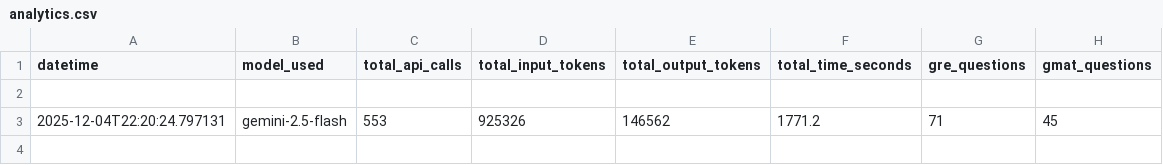
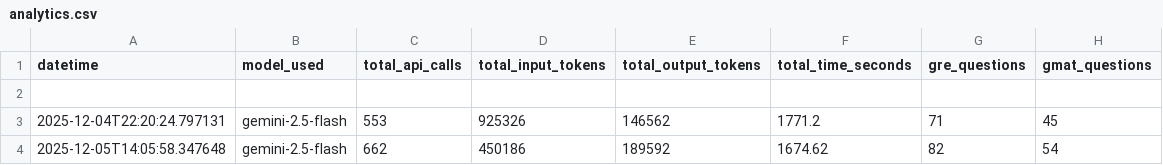
Before and after one commit to TanmayKumar-EngStud/CompEx-Platform, a CSV file: new_approach/qGen-new/log_json_files/analytics.csv, drawn as a sheet; the diff names each change by its address in the sheet, - before the commit and + after, or states it on an @@ line.

```diff
--- a/new_approach/qGen-new/log_json_files/analytics.csv
+++ b/new_approach/qGen-new/log_json_files/analytics.csv
+row 4: 2025-12-05T14:05:58.347648 | gemini-2.5-flash | 662 | 450186 | 189592 | 1674.62 | 82 | 54
```
Also changed, not shown: 27 other files.
